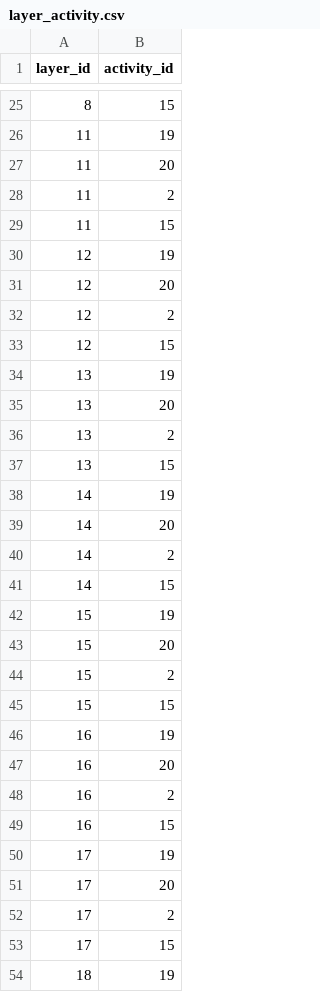
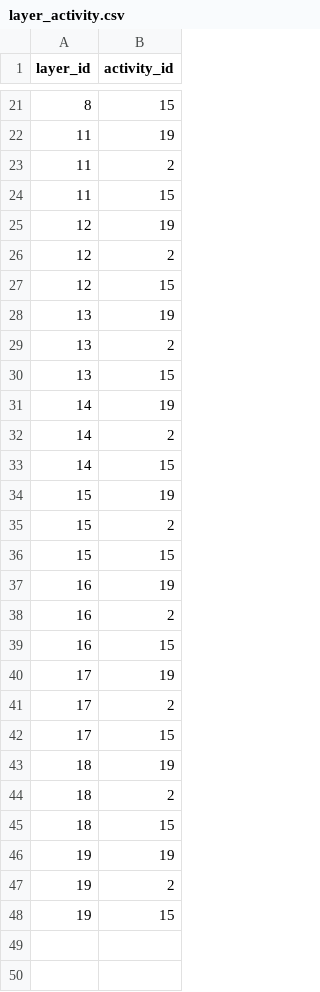
Before and after one commit to szubalii/leviat-data-and-analytics, a CSV file: orchestration/Master Data/layer_activity.csv, drawn as a sheet; only a part is shown, gaps mark what is left out; the shorter side is filled out with more unchanged rows; the diff covers the shown part only.

Commit message:
remove required activity Process_ADLS from orch db

```diff
--- a/orchestration/Master Data/layer_activity.csv
+++ b/orchestration/Master Data/layer_activity.csv
@@ -26,3 +22,2 @@ layer_id,activity_id
 11,19
-11,20
 11,2
@@ -30,3 +25,2 @@ layer_id,activity_id
 12,19
-12,20
 12,2
@@ -34,3 +28,2 @@ layer_id,activity_id
 13,19
-13,20
 13,2
@@ -38,3 +31,2 @@ layer_id,activity_id
 14,19
-14,20
 14,2
@@ -42,3 +34,2 @@ layer_id,activity_id
 15,19
-15,20
 15,2
@@ -46,3 +37,2 @@ layer_id,activity_id
 16,19
-16,20
 16,2
@@ -50,3 +40,2 @@ layer_id,activity_id
 17,19
-17,20
 17,2
```
Also changed, not shown: 6 removed rows elsewhere in this file, orchestration/Master Data/batch_activity.csv.
